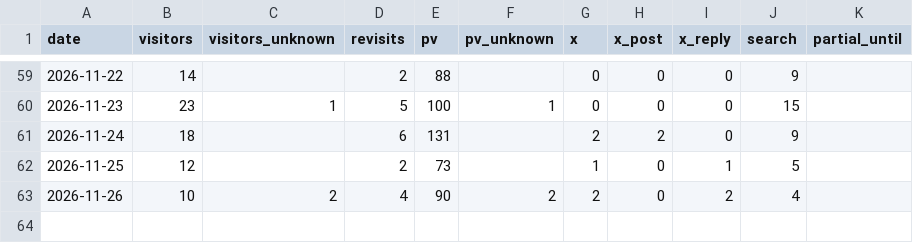
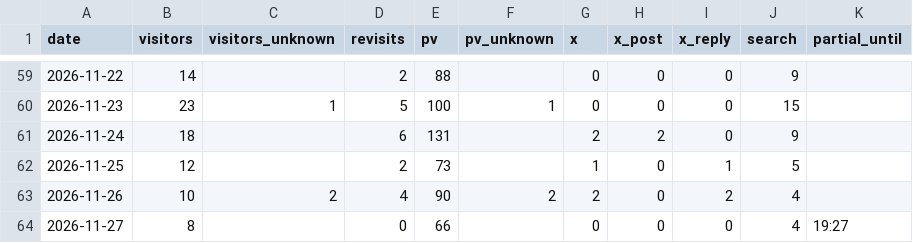
Before and after one commit to yyama694/clash-royale-api, a CSV file: .claude/skills/access-check/history/daily.csv, drawn as a sheet; only a part is shown, gaps mark what is left out.

```diff
--- a/.claude/skills/access-check/history/daily.csv
+++ b/.claude/skills/access-check/history/daily.csv
@@ -63 +63,2 @@ date,visitors,visitors_unknown,revisits,pv,pv_unknown,x,x_post,x_reply,search,pa
 2026-11-26,10,2,4,90,2,2,0,2,4,
+2026-11-27,8,,0,66,,0,0,0,4,19:27
```
Also changed, not shown: .claude/skills/access-check/history/screens.csv.
